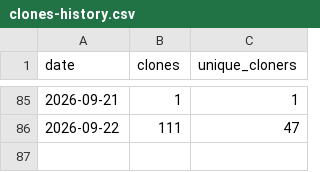
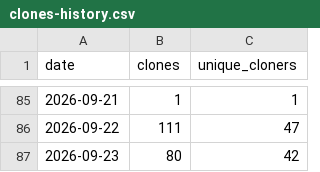
Before and after one commit to Juniper/jvd, a CSV file: traffic/clones-history.csv, drawn as a sheet; only a part is shown, gaps mark what is left out.

```diff
--- a/traffic/clones-history.csv
+++ b/traffic/clones-history.csv
@@ -86 +86,2 @@ date,clones,unique_cloners
 2026-09-22,111,47
+2026-09-23,80,42
```
Also changed, not shown: traffic/views-history.csv, 6 other files.
